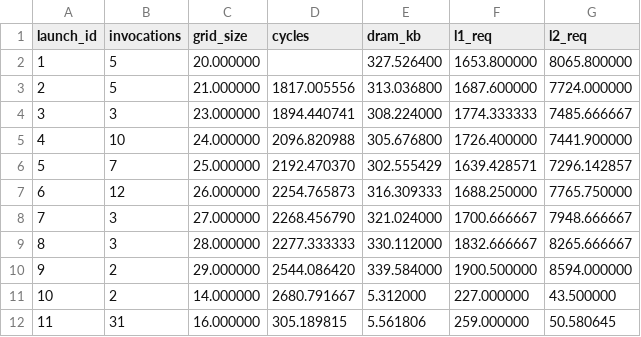
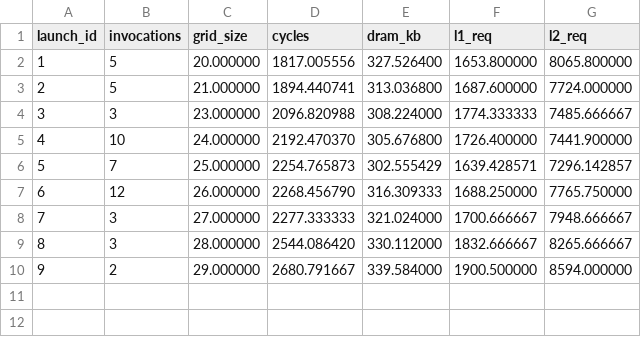
Before and after one commit to ASunil-17/ReSolveResults, a CSV file: kernel_summary_2000_tail_k2_trace.csv, drawn as a sheet.

```diff
--- a/kernel_summary_2000_tail_k2_trace.csv
+++ b/kernel_summary_2000_tail_k2_trace.csv
@@ -1,12 +1,10 @@
 launch_id,invocations,grid_size,cycles,dram_kb,l1_req,l2_req
-1,5,20.000000,,327.526400,1653.800000,8065.800000
-2,5,21.000000,1817.005556,313.036800,1687.600000,7724.000000
-3,3,23.000000,1894.440741,308.224000,1774.333333,7485.666667
-4,10,24.000000,2096.820988,305.676800,1726.400000,7441.900000
-5,7,25.000000,2192.470370,302.555429,1639.428571,7296.142857
-6,12,26.000000,2254.765873,316.309333,1688.250000,7765.750000
-7,3,27.000000,2268.456790,321.024000,1700.666667,7948.666667
-8,3,28.000000,2277.333333,330.112000,1832.666667,8265.666667
-9,2,29.000000,2544.086420,339.584000,1900.500000,8594.000000
-10,2,14.000000,2680.791667,5.312000,227.000000,43.500000
-11,31,16.000000,305.189815,5.561806,259.000000,50.580645
+1,5,20.000000,1817.005556,327.526400,1653.800000,8065.800000
+2,5,21.000000,1894.440741,313.036800,1687.600000,7724.000000
+3,3,23.000000,2096.820988,308.224000,1774.333333,7485.666667
+4,10,24.000000,2192.470370,305.676800,1726.400000,7441.900000
+5,7,25.000000,2254.765873,302.555429,1639.428571,7296.142857
+6,12,26.000000,2268.456790,316.309333,1688.250000,7765.750000
+7,3,27.000000,2277.333333,321.024000,1700.666667,7948.666667
+8,3,28.000000,2544.086420,330.112000,1832.666667,8265.666667
+9,2,29.000000,2680.791667,339.584000,1900.500000,8594.000000
```
Also changed, not shown: kernel_summary_2000_modern_metrics_k1_trace.csv, kernel_summary_2000_modern_metrics_k2_trace.csv, 6 other files.
